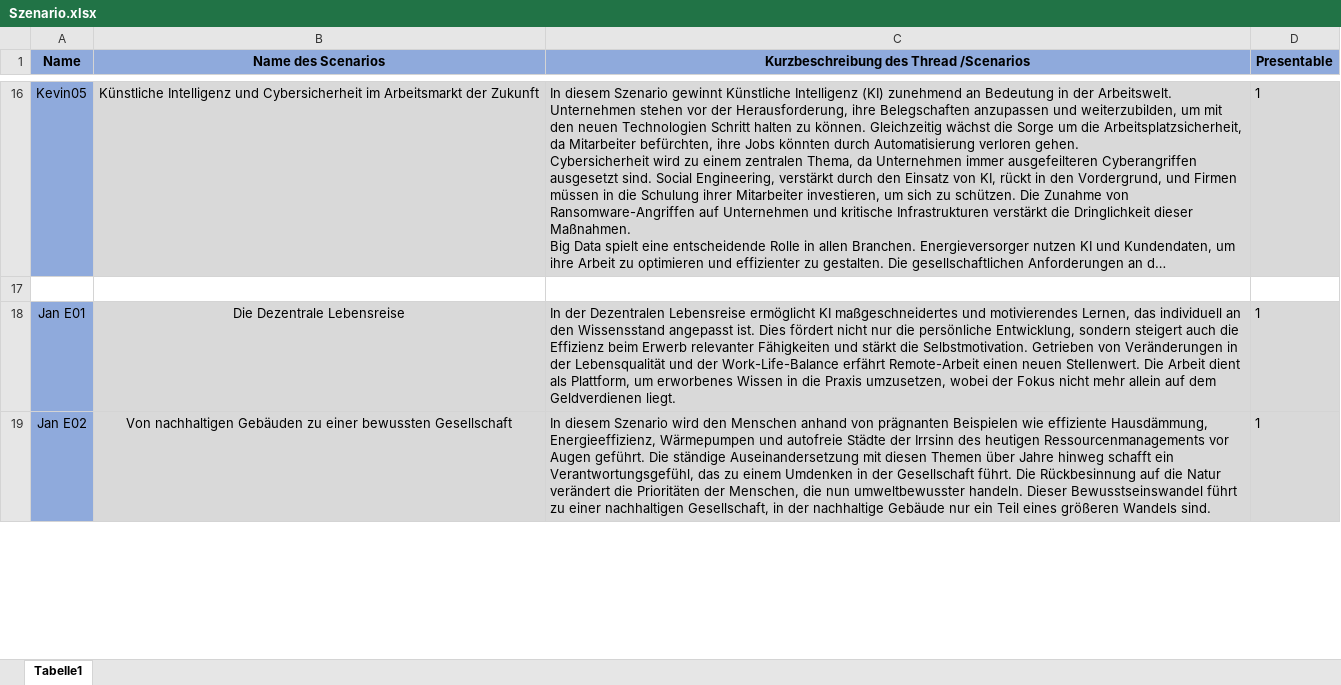
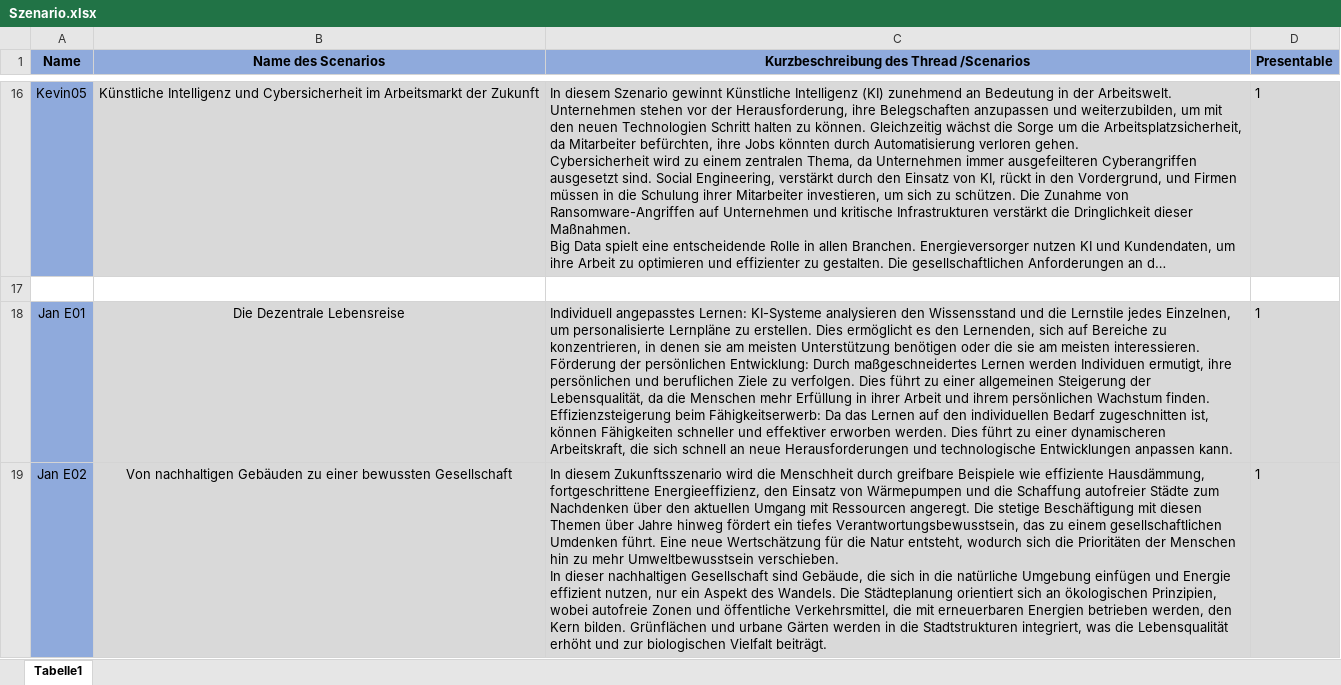
Before and after one commit to clausenk/Projekt2023, an Excel workbook: Szenario/Szenario.xlsx, sheet Tabelle1, drawn as a sheet; only a part is shown, gaps mark what is left out; long unchanged cells end in …; values as stored, in another font and other column widths than the file's, no borders; ↵ is a line break in a cell; the diff covers the shown part only; the diff names each change by its address in the sheet, - before the commit and + after, or states it on an @@ line.

Commit message:
Changed Szenarios

```diff
--- a/Szenario/Szenario.xlsx (sheet Tabelle1)
+++ b/Szenario/Szenario.xlsx (sheet Tabelle1)
-C18: In der Dezentralen Lebensreise ermöglicht KI maßgeschneidertes und motivierendes Lernen, das individuell an den Wissensstand angepasst ist. Dies fördert nicht nur die persönliche Entwicklung, sondern steigert auch die Effizienz beim Erwerb relevanter Fähigkeiten und stärkt die Selbstmotivation. Getrieben von Veränderungen in der Lebensqualität und der Work-Life-Balance erfährt Remote-Arbeit einen neuen Stellenwert. Die Arbeit dient als Plattform, um erworbenes Wissen in die Praxis umzusetzen, wobei der Fokus nicht mehr allein auf dem Geldverdienen liegt.
+C18: Individuell angepasstes Lernen: KI-Systeme analysieren den Wissensstand und die Lernstile jedes Einzelnen, um personalisierte Lernpläne zu erstellen. Dies ermöglicht es den Lernenden, sich auf Bereiche zu konzentrieren, in denen sie am meisten Unterstützung benötigen oder die sie am meisten interessieren. ↵ Förderung der persönlichen Entwicklung: Durch maßgeschneidertes Lernen werden Individuen ermutigt, ihre persönlichen und beruflichen Ziele zu verfolgen. Dies führt zu einer allgemeinen Steigerung der Lebensqualität, da die Menschen mehr Erfüllung in ihrer Arbeit und ihrem persönlichen Wachstum finden. ↵ Effizienzsteigerung beim Fähigkeitserwerb: Da das Lernen auf den individuellen Bedarf zugeschnitten ist, können Fähigkeiten schneller und effektiver erworben werden. Dies führt zu einer dynamischeren Arbeitskraft, die sich schnell an neue Herausforderungen und technologische Entwicklungen anpassen kann.
-C19: In diesem Szenario wird den Menschen anhand von prägnanten Beispielen wie effiziente Hausdämmung, Energieeffizienz, Wärmepumpen und autofreie Städte der Irrsinn des heutigen Ressourcenmanagements vor Augen geführt. Die ständige Auseinandersetzung mit diesen Themen über Jahre hinweg schafft ein Verantwortungsgefühl, das zu einem Umdenken in der Gesellschaft führt. Die Rückbesinnung auf die Natur verändert die Prioritäten der Menschen, die nun umweltbewusster handeln. Dieser Bewusstseinswandel führt zu einer nachhaltigen Gesellschaft, in der nachhaltige Gebäude nur ein Teil eines größeren Wandels sind.
+C19: In diesem Zukunftsszenario wird die Menschheit durch greifbare Beispiele wie effiziente Hausdämmung, fortgeschrittene Energieeffizienz, den Einsatz von Wärmepumpen und die Schaffung autofreier Städte zum Nachdenken über den aktuellen Umgang mit Ressourcen angeregt. Die stetige Beschäftigung mit diesen Themen über Jahre hinweg fördert ein tiefes Verantwortungsbewusstsein, das zu einem gesellschaftlichen Umdenken führt. Eine neue Wertschätzung für die Natur entsteht, wodurch sich die Prioritäten der Menschen hin zu mehr Umweltbewusstsein verschieben. ↵ In dieser nachhaltigen Gesellschaft sind Gebäude, die sich in die natürliche Umgebung einfügen und Energie effizient nutzen, nur ein Aspekt des Wandels. Die Städteplanung orientiert sich an ökologischen Prinzipien, wobei autofreie Zonen und öffentliche Verkehrsmittel, die mit erneuerbaren Energien betrieben werden, den Kern bilden. Grünflächen und urbane Gärten werden in die Stadtstrukturen integriert, was die Lebensqualität erhöht und zur biologischen Vielfalt beiträgt.
```
Also changed, not shown: 2 edited cells elsewhere in this sheet.
